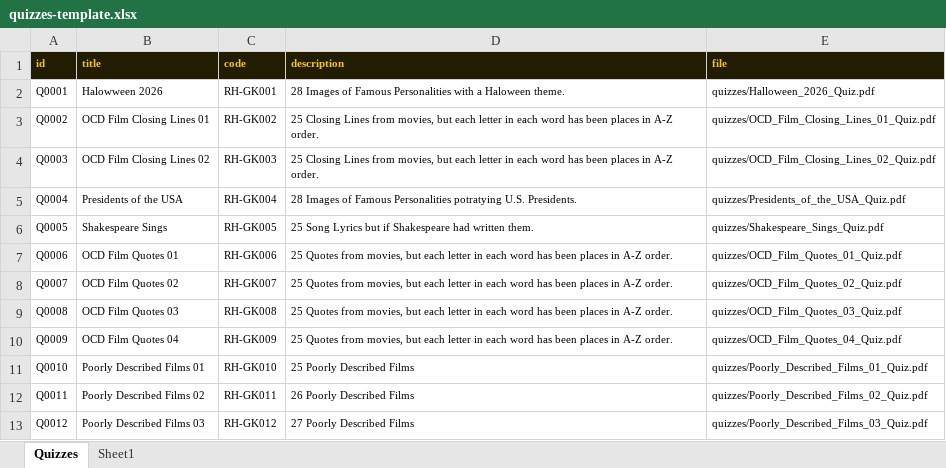
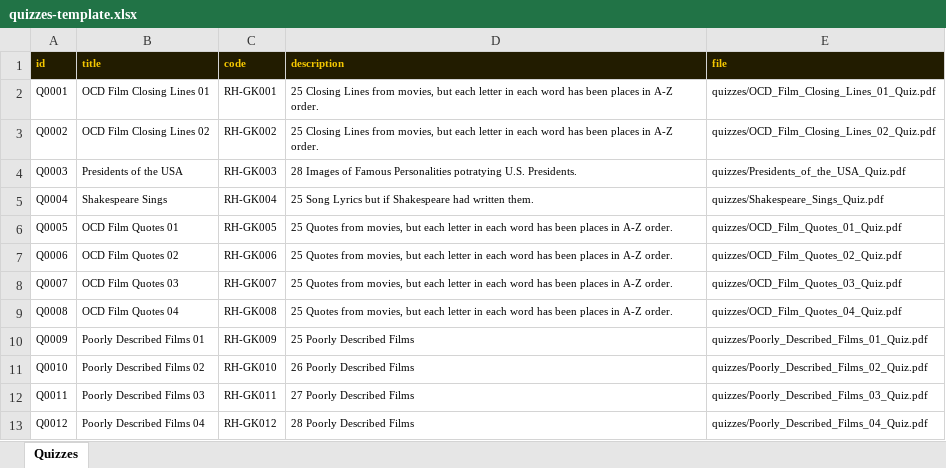
Before and after one commit to philipestevenson-RumHam/TableTops, an Excel workbook: quizzes-template.xlsx, sheet Quizzes, drawn as a sheet; only a part is shown; values as stored, in another font and other column widths than the file's, no borders; the diff covers the shown part only; the diff names each change by its address in the sheet, - before the commit and + after, or states it on an @@ line.

```diff
--- a/quizzes-template.xlsx (sheet Quizzes)
+++ b/quizzes-template.xlsx (sheet Quizzes)
-sheet tab: Sheet1
-B2 (title): Halowween 2026
+B2 (title): OCD Film Closing Lines 01
-D2 (description): 28 Images of Famous Personalities with a Haloween theme.
+D2 (description): 25 Closing Lines from movies, but each letter in each word has been places in A-Z order.
-E2 (file): quizzes/Halloween_2026_Quiz.pdf
+E2 (file): quizzes/OCD_Film_Closing_Lines_01_Quiz.pdf
-B3 (title): OCD Film Closing Lines 01
+B3 (title): OCD Film Closing Lines 02
-E3 (file): quizzes/OCD_Film_Closing_Lines_01_Quiz.pdf
+E3 (file): quizzes/OCD_Film_Closing_Lines_02_Quiz.pdf
-B4 (title): OCD Film Closing Lines 02
+B4 (title): Presidents of the USA
-D4 (description): 25 Closing Lines from movies, but each letter in each word has been places in A-Z order.
+D4 (description): 28 Images of Famous Personalities potratying U.S. Presidents.
-E4 (file): quizzes/OCD_Film_Closing_Lines_02_Quiz.pdf
+E4 (file): quizzes/Presidents_of_the_USA_Quiz.pdf
-B5 (title): Presidents of the USA
+B5 (title): Shakespeare Sings
-D5 (description): 28 Images of Famous Personalities potratying U.S. Presidents.
+D5 (description): 25 Song Lyrics but if Shakespeare had written them.
-E5 (file): quizzes/Presidents_of_the_USA_Quiz.pdf
+E5 (file): quizzes/Shakespeare_Sings_Quiz.pdf
-B6 (title): Shakespeare Sings
+B6 (title): OCD Film Quotes 01
-D6 (description): 25 Song Lyrics but if Shakespeare had written them.
+D6 (description): 25 Quotes from movies, but each letter in each word has been places in A-Z order.
-E6 (file): quizzes/Shakespeare_Sings_Quiz.pdf
+E6 (file): quizzes/OCD_Film_Quotes_01_Quiz.pdf
-B7 (title): OCD Film Quotes 01
+B7 (title): OCD Film Quotes 02
-E7 (file): quizzes/OCD_Film_Quotes_01_Quiz.pdf
+E7 (file): quizzes/OCD_Film_Quotes_02_Quiz.pdf
-B8 (title): OCD Film Quotes 02
+B8 (title): OCD Film Quotes 03
-E8 (file): quizzes/OCD_Film_Quotes_02_Quiz.pdf
+E8 (file): quizzes/OCD_Film_Quotes_03_Quiz.pdf
-B9 (title): OCD Film Quotes 03
+B9 (title): OCD Film Quotes 04
-E9 (file): quizzes/OCD_Film_Quotes_03_Quiz.pdf
+E9 (file): quizzes/OCD_Film_Quotes_04_Quiz.pdf
-B10 (title): OCD Film Quotes 04
+B10 (title): Poorly Described Films 01
-D10 (description): 25 Quotes from movies, but each letter in each word has been places in A-Z order.
+D10 (description): 25 Poorly Described Films
-E10 (file): quizzes/OCD_Film_Quotes_04_Quiz.pdf
+E10 (file): quizzes/Poorly_Described_Films_01_Quiz.pdf
-B11 (title): Poorly Described Films 01
+B11 (title): Poorly Described Films 02
-D11 (description): 25 Poorly Described Films
+D11 (description): 26 Poorly Described Films
-E11 (file): quizzes/Poorly_Described_Films_01_Quiz.pdf
+E11 (file): quizzes/Poorly_Described_Films_02_Quiz.pdf
-B12 (title): Poorly Described Films 02
+B12 (title): Poorly Described Films 03
-D12 (description): 26 Poorly Described Films
+D12 (description): 27 Poorly Described Films
-E12 (file): quizzes/Poorly_Described_Films_02_Quiz.pdf
+E12 (file): quizzes/Poorly_Described_Films_03_Quiz.pdf
-B13 (title): Poorly Described Films 03
+B13 (title): Poorly Described Films 04
-D13 (description): 27 Poorly Described Films
+D13 (description): 28 Poorly Described Films
-E13 (file): quizzes/Poorly_Described_Films_03_Quiz.pdf
+E13 (file): quizzes/Poorly_Described_Films_04_Quiz.pdf
```
Also changed, not shown: 5 added rows and 6 edited cells elsewhere in this sheet, 6 other files.
